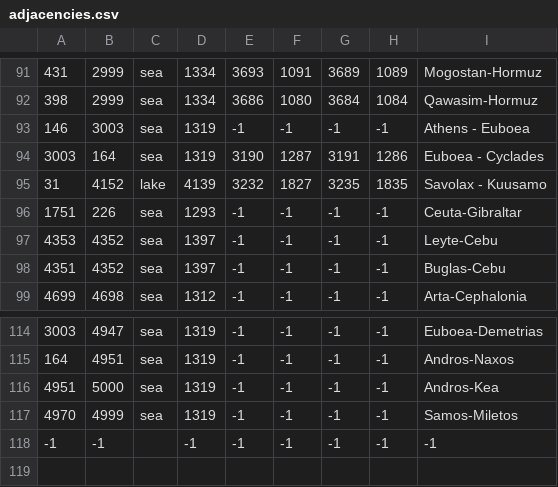
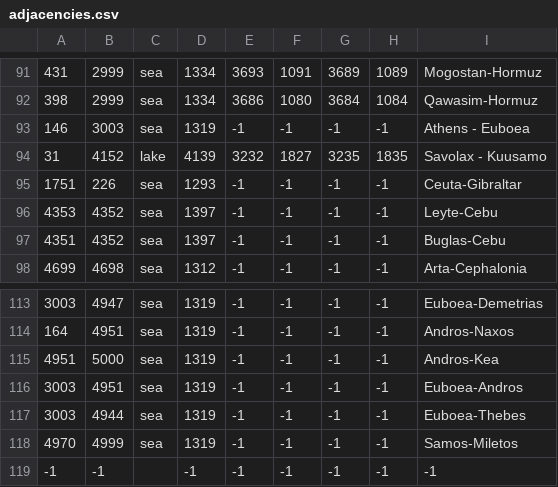
Before and after one commit to eympoin/Paganism-Hegemony, a CSV file: map/adjacencies.csv, drawn as a sheet; only a part is shown, gaps mark what is left out; removed rows and columns are numbered as before the commit, all else as after; the diff names each change by its address in the sheet, - before the commit and + after, or states it on an @@ line.

Commit message:
Adjacency for Euboea

```diff
--- a/map/adjacencies.csv
+++ b/map/adjacencies.csv
-row 94: 3003 | 164 | sea | 1319 | 3190 | 1287 | 3191 | 1286 | Euboea - Cyclades
+row 116: 3003 | 4951 | sea | 1319 | -1 | -1 | -1 | -1 | Euboea-Andros
+row 117: 3003 | 4944 | sea | 1319 | -1 | -1 | -1 | -1 | Euboea-Thebes
```
